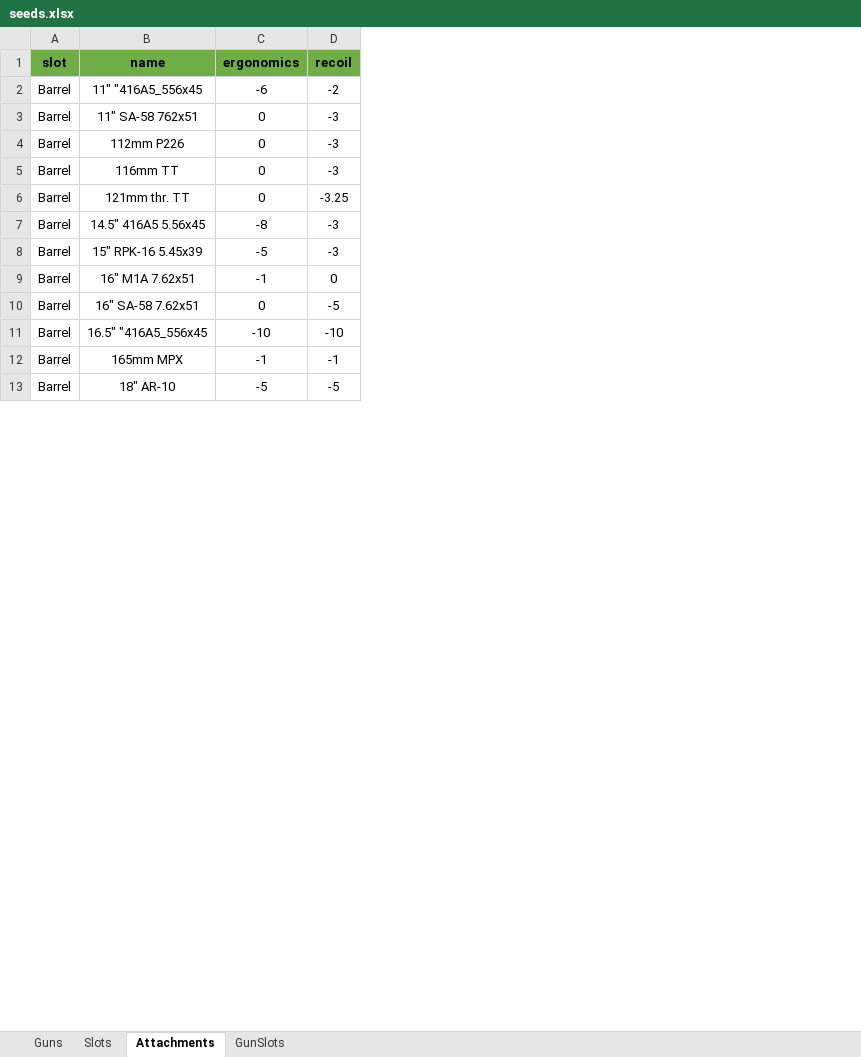
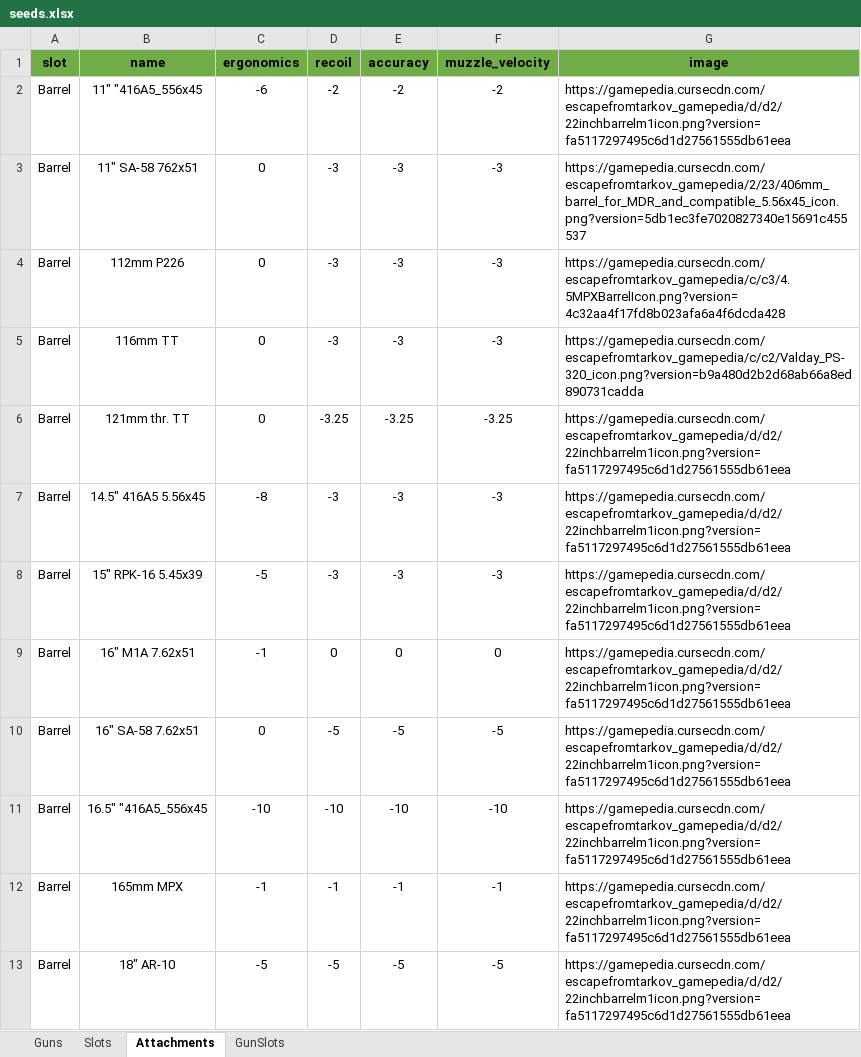
Before and after one commit to ChristopherLlewellyn/tarkov-gunsmith, an Excel workbook: server/database/seeds/seeds.xlsx, sheet Attachments, drawn as a sheet; only a part is shown; values as stored, in another font and other column widths than the file's, no borders; conditional formats not drawn; the diff names each change by its address in the sheet, - before the commit and + after, or states it on an @@ line.

Commit message:
Modified server to provide attachments and additional fields  - Added /api/attachments route  - Added AttachmentController  - Modified attachment table and seeds to use additional fields

```diff
--- a/server/database/seeds/seeds.xlsx (sheet Attachments)
+++ b/server/database/seeds/seeds.xlsx (sheet Attachments)
+column E (accuracy), rows 2-13: -2 | -3 | -3 | -3 | -3.25 | -3 | -3 | 0 | -5 | -10 | -1 | -5
+column F (muzzle_velocity), rows 2-13: -2 | -3 | -3 | -3 | -3.25 | -3 | -3 | 0 | -5 | -10 | -1 | -5
+column G (image), rows 2-13: https://gamepedia.cursecdn.com/escapefromtarkov_gamepedia/d/d2/22inchbarrelm1icon.png?version=fa5117297495c6d1d27561555db61eea | https://gamepedia.cursecdn.com/escapefromtarkov_gamepedia/2/23/406mm_barrel_for_MDR_and_compatible_5.56x45_icon.png?version=5db1ec3fe7020827340e15691c455537 | https://gamepedia.cursecdn.com/escapefromtarkov_gamepedia/c/c3/4.5MPXBarrelIcon.png?version=4c32aa4f17fd8b023afa6a4f6dcda428 | https://gamepedia.cursecdn.com/escapefromtarkov_gamepedia/c/c2/Valday_PS-320_icon.png?version=b9a480d2b2d68ab66a8ed890731cadda | https://gamepedia.cursecdn.com/escapefromtarkov_gamepedia/d/d2/22inchbarrelm1icon.png?version=fa5117297495c6d1d27561555db61eea | https://gamepedia.cursecdn.com/escapefromtarkov_gamepedia/d/d2/22inchbarrelm1icon.png?version=fa5117297495c6d1d27561555db61eea | https://gamepedia.cursecdn.com/escapefromtarkov_gamepedia/d/d2/22inchbarrelm1icon.png?version=fa5117297495c6d1d27561555db61eea | https://gamepedia.cursecdn.com/escapefromtarkov_gamepedia/d/d2/22inchbarrelm1icon.png?version=fa5117297495c6d1d27561555db61eea | https://gamepedia.cursecdn.com/escapefromtarkov_gamepedia/d/d2/22inchbarrelm1icon.png?version=fa5117297495c6d1d27561555db61eea | https://gamepedia.cursecdn.com/escapefromtarkov_gamepedia/d/d2/22inchbarrelm1icon.png?version=fa5117297495c6d1d27561555db61eea | https://gamepedia.cursecdn.com/escapefromtarkov_gamepedia/d/d2/22inchbarrelm1icon.png?version=fa5117297495c6d1d27561555db61eea | https://gamepedia.cursecdn.com/escapefromtarkov_gamepedia/d/d2/22inchbarrelm1icon.png?version=fa5117297495c6d1d27561555db61eea
```
Also changed, not shown: 4 other files.
